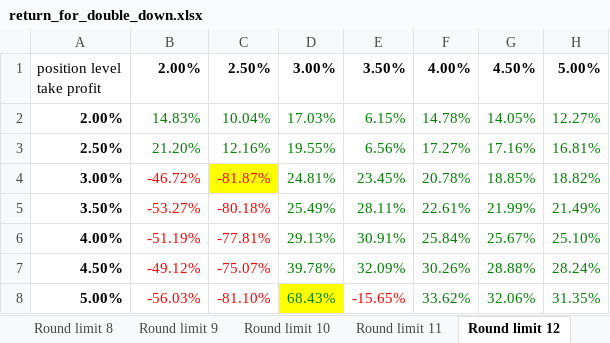
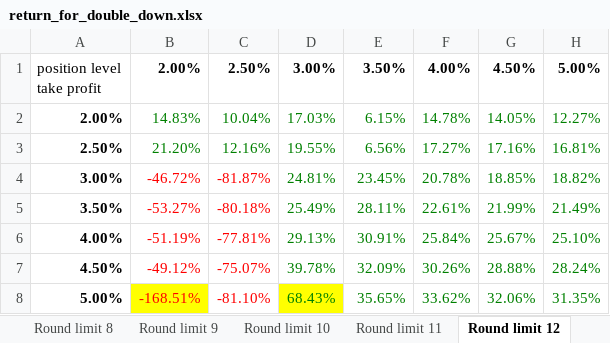
Before and after one commit to Xianyang/Hika, an Excel workbook: Doc/v2/return_for_double_down.xlsx, sheet Round limit 12, drawn as a sheet; values as stored, in another font and other column widths than the file's, no borders; the diff names each change by its address in the sheet, - before the commit and + after, or states it on an @@ line.

```diff
--- a/Doc/v2/return_for_double_down.xlsx (sheet Round limit 12)
+++ b/Doc/v2/return_for_double_down.xlsx (sheet Round limit 12)
-C4 fill: #FFFF00
+C4 fill: none
-B8: -56.03%
+B8: -168.51%
-B8 fill: none
+B8 fill: #FFFF00
-E8: -15.65%
+E8: 35.65%
-E8 text colour: #FF0000
+E8 text colour: #008000
```
Also changed, not shown: sheet Round limit 10, sheet Round limit 11, sheet Round limit 8, sheet Round limit 9, other sheet tabs, Doc/v2/Analysis.xlsx, return_for_double_down.xlsx, 22 other files.
